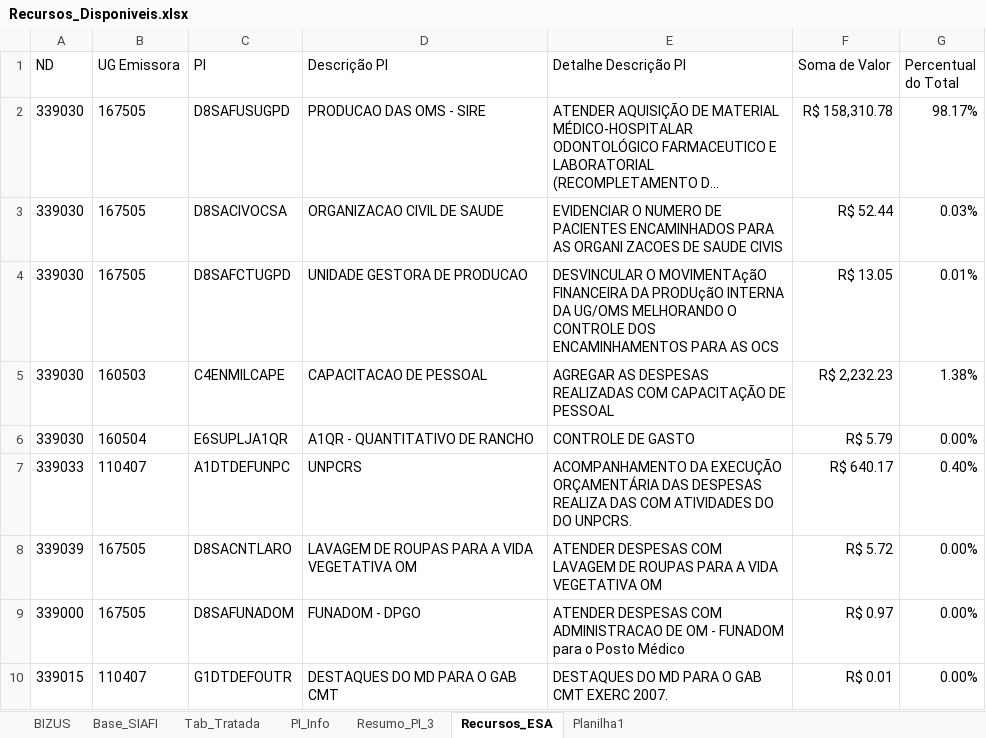
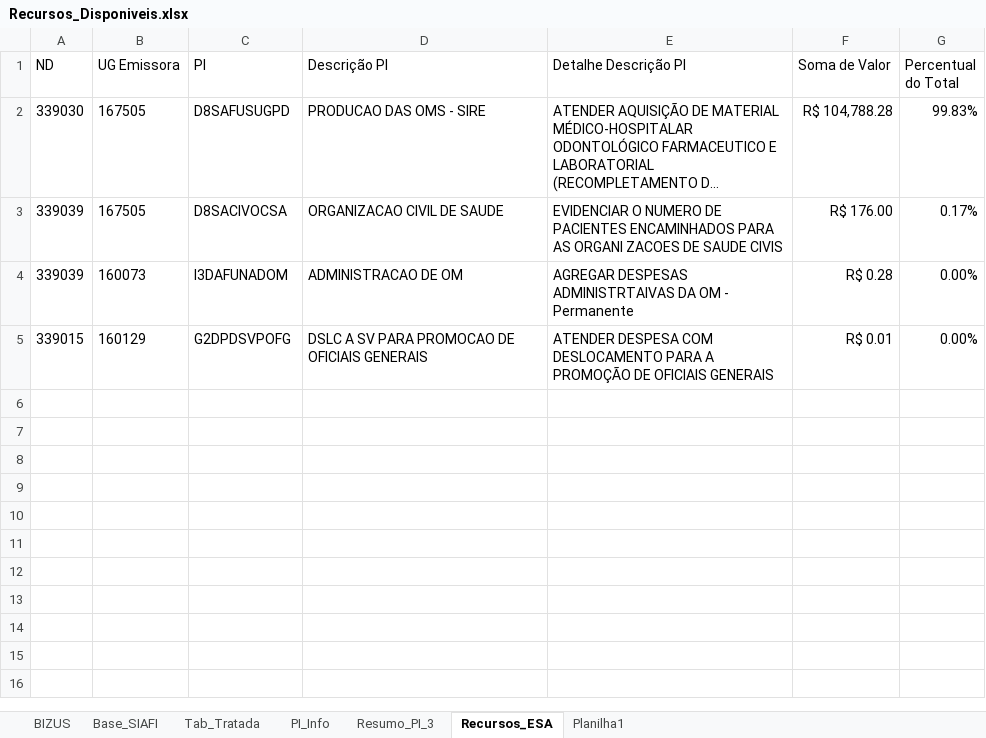
Before and after one commit to DiogoPqdt/Dashboard_ESA, an Excel workbook: base_dados/Recursos_Disponiveis.xlsx, sheet Recursos_ESA, drawn as a sheet; long unchanged cells end in …; values as stored, in another font and other column widths than the file's, no borders; conditional formats not drawn; removed rows and columns are numbered as before the commit, all else as after; the diff names each change by its address in the sheet, - before the commit and + after, or states it on an @@ line.

```diff
--- a/base_dados/Recursos_Disponiveis.xlsx (sheet Recursos_ESA)
+++ b/base_dados/Recursos_Disponiveis.xlsx (sheet Recursos_ESA)
-F2 (Soma de Valor): R$ 158,310.78
+F2 (Soma de Valor): R$ 104,788.28
-G2 (Percentual do Total): 98.17%
+G2 (Percentual do Total): 99.83%
-A3 (ND): 339030
+A3 (ND): 339039
-F3 (Soma de Valor): R$ 52.44
+F3 (Soma de Valor): R$ 176.00
-G3 (Percentual do Total): 0.03%
+G3 (Percentual do Total): 0.17%
-row 4: 339030 | 167505 | D8SAFCTUGPD | UNIDADE GESTORA DE PRODUCAO | DESVINCULAR O MOVIMENTAçãO FINANCEIRA DA PRODUçãO INTERNA DA UG/OMS MELHORANDO O CONTROLE DOS ENCAMINHAMENTOS PARA AS OCS | R$ 13.05 | 0.01%
-row 5: 339030 | 160503 | C4ENMILCAPE | CAPACITACAO DE PESSOAL | AGREGAR AS DESPESAS REALIZADAS COM CAPACITAÇÃO DE PESSOAL | R$ 2,232.23 | 1.38%
-row 6: 339030 | 160504 | E6SUPLJA1QR | A1QR - QUANTITATIVO DE RANCHO | CONTROLE DE GASTO | R$ 5.79 | 0.00%
-row 7: 339033 | 110407 | A1DTDEFUNPC | UNPCRS | ACOMPANHAMENTO DA EXECUÇÃO ORÇAMENTÁRIA DAS DESPESAS REALIZA DAS COM ATIVIDADES DO DO UNPCRS. | R$ 640.17 | 0.40%
-row 8: 339039 | 167505 | D8SACNTLARO | LAVAGEM DE ROUPAS PARA A VIDA VEGETATIVA OM | ATENDER DESPESAS COM LAVAGEM DE ROUPAS PARA A VIDA VEGETATIVA OM | R$ 5.72 | 0.00%
-row 9: 339000 | 167505 | D8SAFUNADOM | FUNADOM - DPGO | ATENDER DESPESAS COM ADMINISTRACAO DE OM - FUNADOM para o Posto Médico | R$ 0.97 | 0.00%
+row 4: 339039 | 160073 | I3DAFUNADOM | ADMINISTRACAO DE OM | AGREGAR DESPESAS ADMINISTRTAIVAS DA OM - Permanente | R$ 0.28 | 0.00%
-B5 (UG Emissora): 110407
+B5 (UG Emissora): 160129
-C5 (PI): G1DTDEFOUTR
+C5 (PI): G2DPDSVPOFG
-D5 (Descrição PI): DESTAQUES DO MD PARA O GAB CMT
+D5 (Descrição PI): DSLC A SV PARA PROMOCAO DE OFICIAIS GENERAIS
-E5 (Detalhe Descrição PI): DESTAQUES DO MD PARA O GAB CMT EXERC 2007.
+E5 (Detalhe Descrição PI): ATENDER DESPESA COM DESLOCAMENTO PARA A PROMOÇÃO DE OFICIAIS GENERAIS
```
Also changed, not shown: sheet Tab_Tratada, sheet Base_SIAFI, sheet PI_Info, sheet Resumo_PI_3, notebook/Restos_a_pagar.xlsx, notebook/Retorno_Almox.xlsx, 8 other files.
